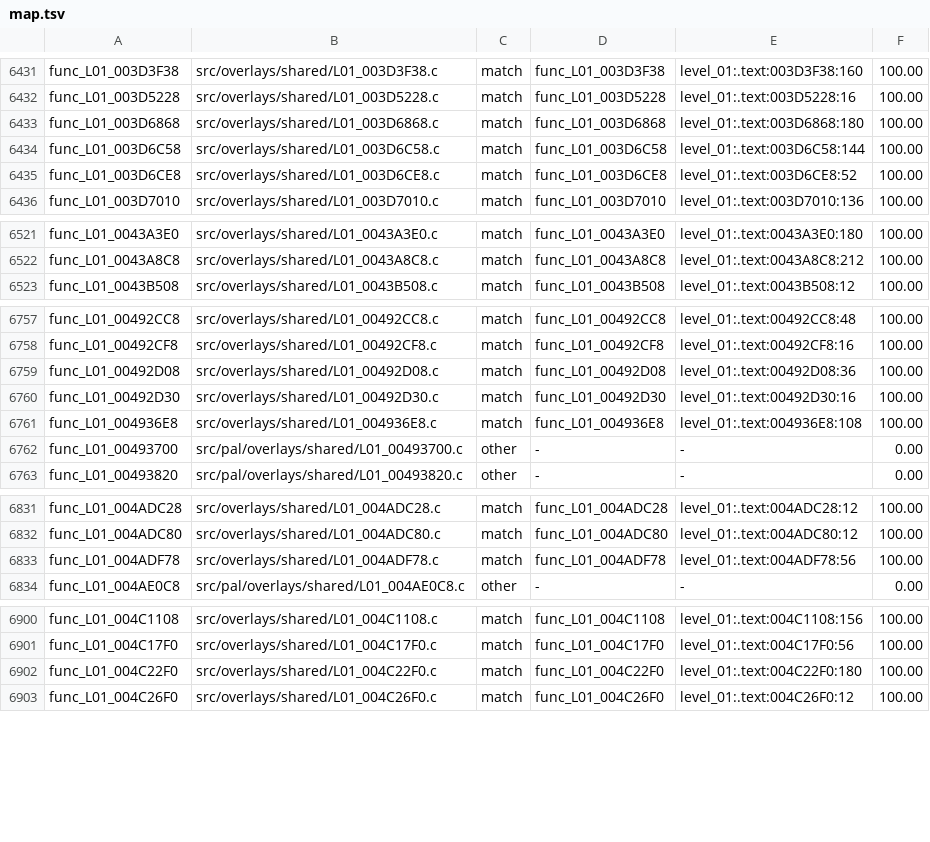
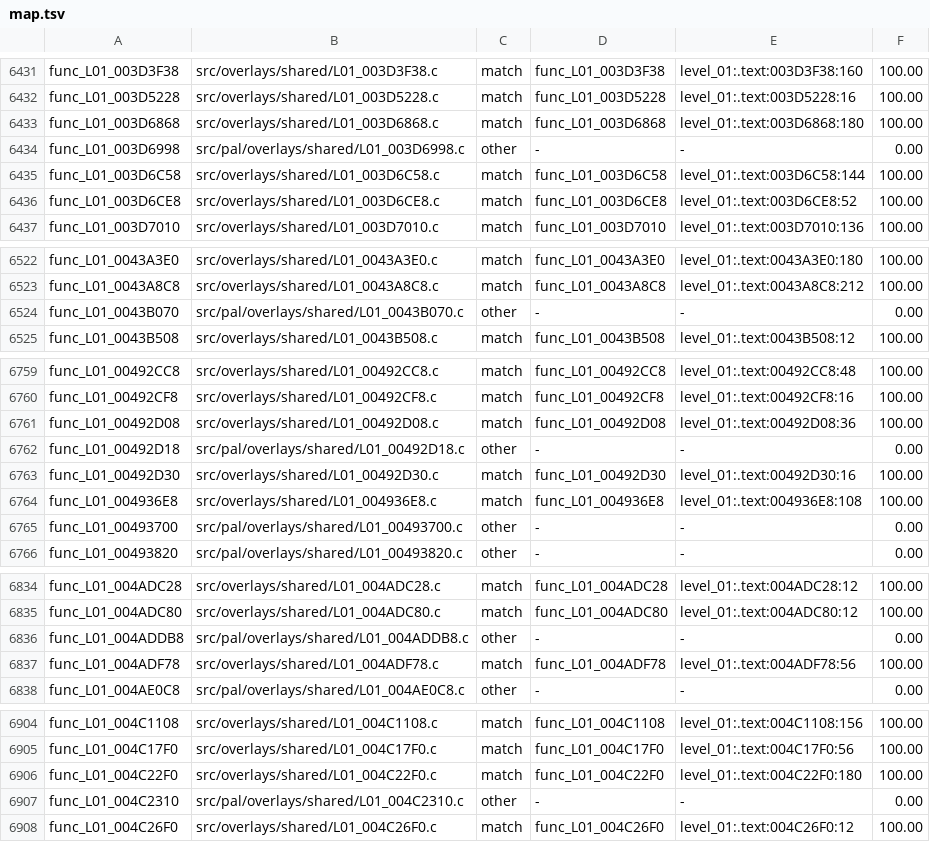
Before and after one commit to OpenRAC/rac4-decomp, a TSV file: config/us/map.tsv, drawn as a sheet; only a part is shown, gaps mark what is left out; the diff covers the shown part only.

```diff
--- a/config/us/map.tsv
+++ b/config/us/map.tsv
@@ -6433,2 +6433,3 @@ func_L01_003D5228	src/overlays/shared/L01_003D5228.c	match	func_L01_003D5228	lev
 func_L01_003D6868	src/overlays/shared/L01_003D6868.c	match	func_L01_003D6868	level_01:.text:003D6868:180	100.00
+func_L01_003D6998	src/pal/overlays/shared/L01_003D6998.c	other	-	-	0.00
 func_L01_003D6C58	src/overlays/shared/L01_003D6C58.c	match	func_L01_003D6C58	level_01:.text:003D6C58:144	100.00
@@ -6522,2 +6523,3 @@ func_L01_0043A3E0	src/overlays/shared/L01_0043A3E0.c	match	func_L01_0043A3E0	lev
 func_L01_0043A8C8	src/overlays/shared/L01_0043A8C8.c	match	func_L01_0043A8C8	level_01:.text:0043A8C8:212	100.00
+func_L01_0043B070	src/pal/overlays/shared/L01_0043B070.c	other	-	-	0.00
 func_L01_0043B508	src/overlays/shared/L01_0043B508.c	match	func_L01_0043B508	level_01:.text:0043B508:12	100.00
@@ -6759,2 +6761,3 @@ func_L01_00492CF8	src/overlays/shared/L01_00492CF8.c	match	func_L01_00492CF8	lev
 func_L01_00492D08	src/overlays/shared/L01_00492D08.c	match	func_L01_00492D08	level_01:.text:00492D08:36	100.00
+func_L01_00492D18	src/pal/overlays/shared/L01_00492D18.c	other	-	-	0.00
 func_L01_00492D30	src/overlays/shared/L01_00492D30.c	match	func_L01_00492D30	level_01:.text:00492D30:16	100.00
@@ -6832,2 +6835,3 @@ func_L01_004ADC28	src/overlays/shared/L01_004ADC28.c	match	func_L01_004ADC28	lev
 func_L01_004ADC80	src/overlays/shared/L01_004ADC80.c	match	func_L01_004ADC80	level_01:.text:004ADC80:12	100.00
+func_L01_004ADDB8	src/pal/overlays/shared/L01_004ADDB8.c	other	-	-	0.00
 func_L01_004ADF78	src/overlays/shared/L01_004ADF78.c	match	func_L01_004ADF78	level_01:.text:004ADF78:56	100.00
@@ -6902,2 +6906,3 @@ func_L01_004C17F0	src/overlays/shared/L01_004C17F0.c	match	func_L01_004C17F0	lev
 func_L01_004C22F0	src/overlays/shared/L01_004C22F0.c	match	func_L01_004C22F0	level_01:.text:004C22F0:180	100.00
+func_L01_004C2310	src/pal/overlays/shared/L01_004C2310.c	other	-	-	0.00
 func_L01_004C26F0	src/overlays/shared/L01_004C26F0.c	match	func_L01_004C26F0	level_01:.text:004C26F0:12	100.00
```
Also changed, not shown: 2 added rows elsewhere in this file, config/pal/map.tsv, 2 other files.
